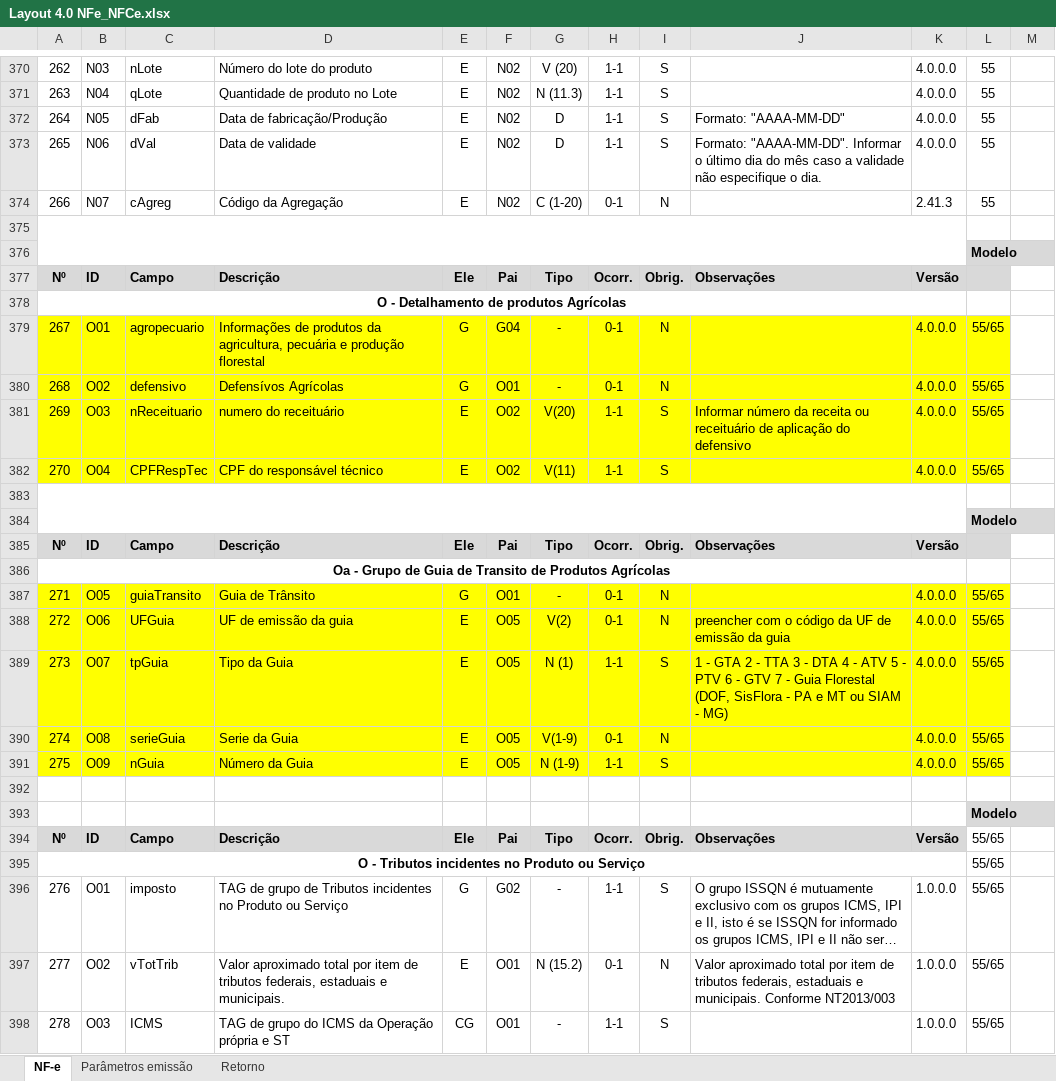
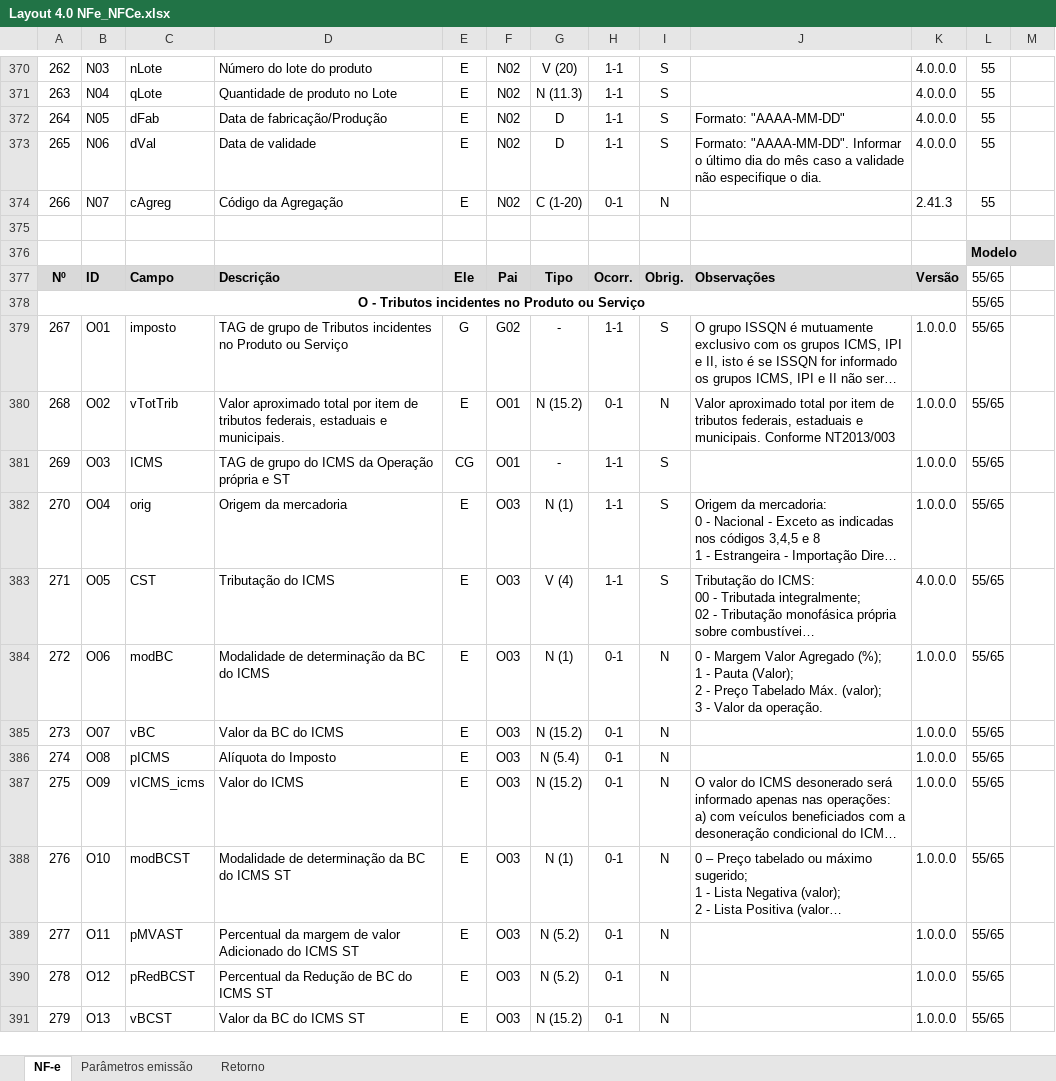
Before and after one commit to migrate-company/integracao-InvoiCy-BR, an Excel workbook: Emissão/Layouts/Layout 4.0 NFe_NFCe.xlsx, sheet NF-e, drawn as a sheet; only a part is shown, gaps mark what is left out; the shorter side is filled out with more unchanged rows; long unchanged cells end in …; values as stored, in another font and other column widths than the file's, no borders; charts and pictures not drawn; removed rows and columns are numbered as before the commit, all else as after; the diff covers the shown part only; the diff names each change by its address in the sheet, - before the commit and + after, or states it on an @@ line.

```diff
--- a/Emissão/Layouts/Layout 4.0 NFe_NFCe.xlsx (sheet NF-e)
+++ b/Emissão/Layouts/Layout 4.0 NFe_NFCe.xlsx (sheet NF-e)
-row 375: (empty)
@@ row 376 moved to row 900: Modelo @@
@@ row 377 moved to row 901: Nº @@
-row 378: O - Detalhamento de produtos Agrícolas
-row 379: 267 | O01 | agropecuario | Informações de produtos da agricultura, pecuária e produção florestal | G | G04 | - | 0-1 | N |  | 4.0.0.0 | 55/65
-row 380: 268 | O02 | defensivo | Defensívos Agrícolas | G | O01 | - | 0-1 | N |  | 4.0.0.0 | 55/65
-row 381: 269 | O03 | nReceituario | numero do receituário | E | O02 | V(20) | 1-1 | S | Informar número da receita ou receituário de aplicação do defensivo | 4.0.0.0 | 55/65
-row 382: 270 | O04 | CPFRespTec | CPF do responsável técnico | E | O02 | V(11) | 1-1 | S |  | 4.0.0.0 | 55/65
-row 383: (empty)
@@ row 384 moved to row 909: Modelo @@
@@ row 385 moved to row 910: Nº @@
-row 386: Oa - Grupo de Guia de Transito de Produtos Agrícolas
-row 387: 271 | O05 | guiaTransito | Guia de Trânsito | G | O01 | - | 0-1 | N |  | 4.0.0.0 | 55/65
-row 388: 272 | O06 | UFGuia | UF de emissão da guia | E | O05 | V(2) | 0-1 | N | preencher com o código da UF de emissão da guia | 4.0.0.0 | 55/65
-row 389: 273 | O07 | tpGuia | Tipo da Guia | E | O05 | N (1) | 1-1 | S | 1 - GTA 2 - TTA 3 - DTA 4 - ATV 5 - PTV 6 - GTV 7 - Guia Florestal (DOF, SisFlora - PA e MT ou SIAM - MG) | 4.0.0.0 | 55/65
-row 390: 274 | O08 | serieGuia | Serie da Guia | E | O05 | V(1-9) | 0-1 | N |  | 4.0.0.0 | 55/65
-row 391: 275 | O09 | nGuia | Número da Guia | E | O05 | N (1-9) | 1-1 | S |  | 4.0.0.0 | 55/65
@@ column A renumbered between rows 379 and 898 @@
```
Also changed, not shown: 14 added rows, cell formats and merged cells elsewhere in this sheet, sheet Parâmetros emissão, sheet Retorno, charts or pictures.
